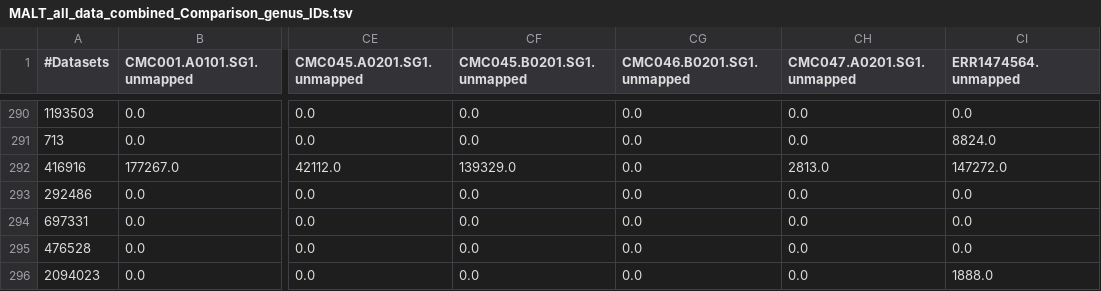
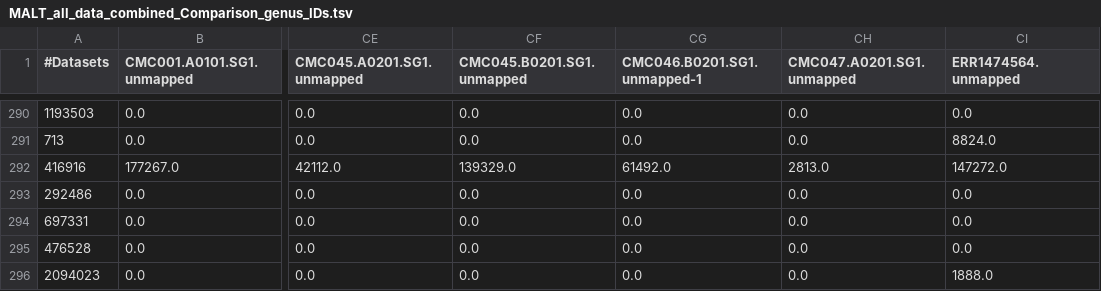
Before and after one commit to ivelsko/Cameroon_plaque, a TSV file: 05-results.backup/MALT_all_data_combined_Comparison_genus_IDs.tsv, drawn as a sheet; only a part is shown, gaps mark what is left out; the diff covers the shown part only; the diff names each change by its address in the sheet, - before the commit and + after, or states it on an @@ line.

```diff
--- a/05-results.backup/MALT_all_data_combined_Comparison_genus_IDs.tsv
+++ b/05-results.backup/MALT_all_data_combined_Comparison_genus_IDs.tsv
-CG1: CMC046.B0201.SG1.unmapped
+CG1: CMC046.B0201.SG1.unmapped-1
-CG292 (CMC046.B0201.SG1.unmapped-1): 0.0
+CG292 (CMC046.B0201.SG1.unmapped-1): 61492.0
```
Also changed, not shown: 32 edited cells elsewhere in this file, 05-results.backup/MALT_all_data_combined_Comparison_genus_names.tsv, 3 other files.
